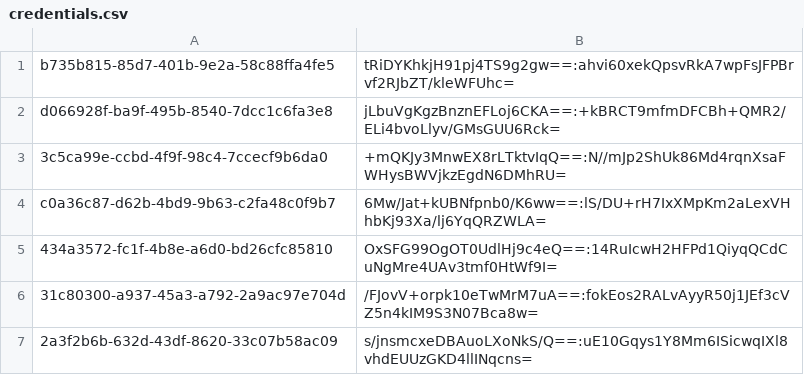
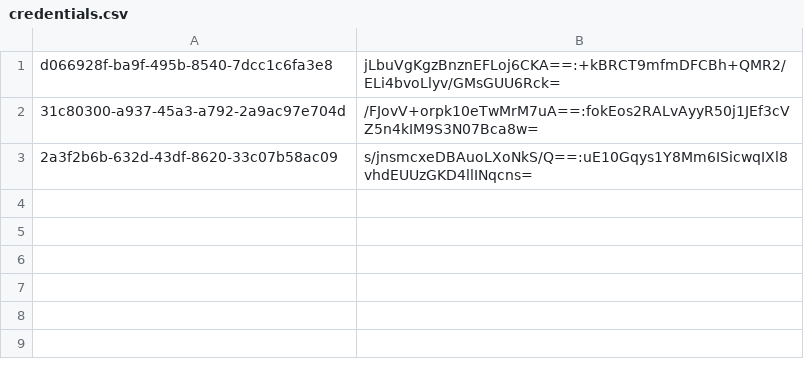
Before and after one commit to gabriele-monti/Progetto-ISPW, a CSV file: data/csv/credentials.csv, drawn as a sheet.

```diff
--- a/data/csv/credentials.csv
+++ b/data/csv/credentials.csv
@@ -1,6 +1,2 @@
-b735b815-85d7-401b-9e2a-58c88ffa4fe5;tRiDYKhkjH91pj4TS9g2gw==:ahvi60xekQpsvRkA7wpFsJFPBrvf2RJbZT/kleWFUhc=
 d066928f-ba9f-495b-8540-7dcc1c6fa3e8;jLbuVgKgzBnznEFLoj6CKA==:+kBRCT9mfmDFCBh+QMR2/ELi4bvoLlyv/GMsGUU6Rck=
-3c5ca99e-ccbd-4f9f-98c4-7ccecf9b6da0;+mQKJy3MnwEX8rLTktvIqQ==:N//mJp2ShUk86Md4rqnXsaFWHysBWVjkzEgdN6DMhRU=
-c0a36c87-d62b-4bd9-9b63-c2fa48c0f9b7;6Mw/Jat+kUBNfpnb0/K6ww==:lS/DU+rH7IxXMpKm2aLexVHhbKj93Xa/lj6YqQRZWLA=
-434a3572-fc1f-4b8e-a6d0-bd26cfc85810;OxSFG99OgOT0UdlHj9c4eQ==:14RuIcwH2HFPd1QiyqQCdCuNgMre4UAv3tmf0HtWf9I=
 31c80300-a937-45a3-a792-2a9ac97e704d;/FJovV+orpk10eTwMrM7uA==:fokEos2RALvAyyR50j1JEf3cVZ5n4kIM9S3N07Bca8w=
```
Also changed, not shown: 16 other files.
